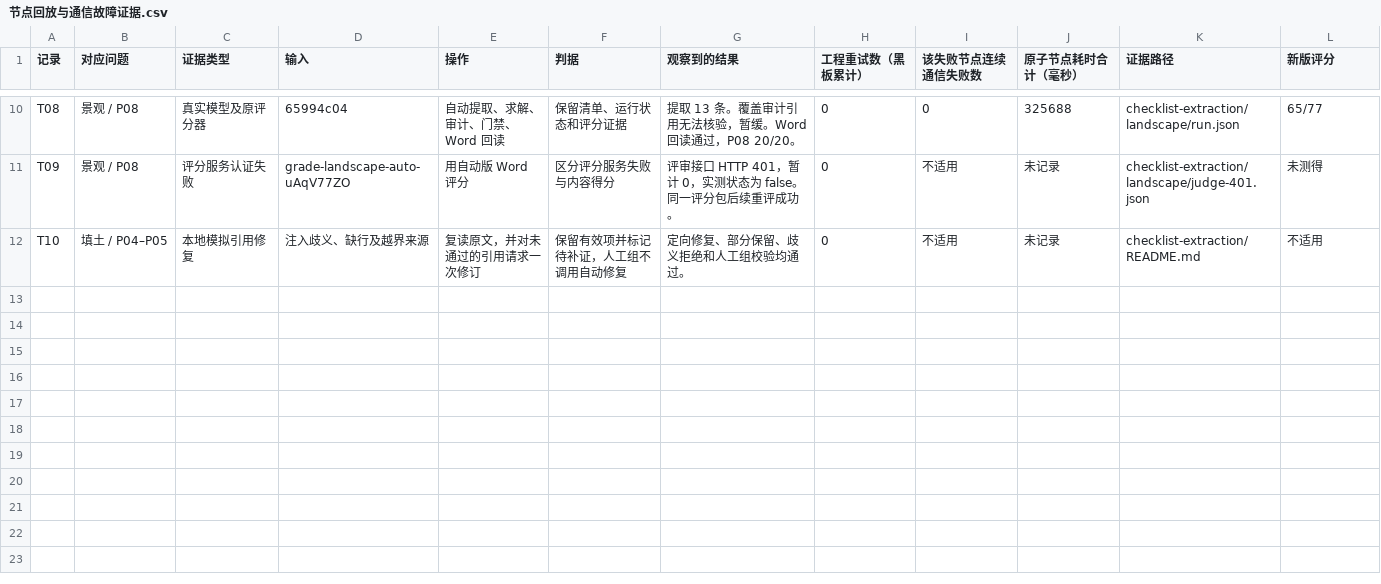
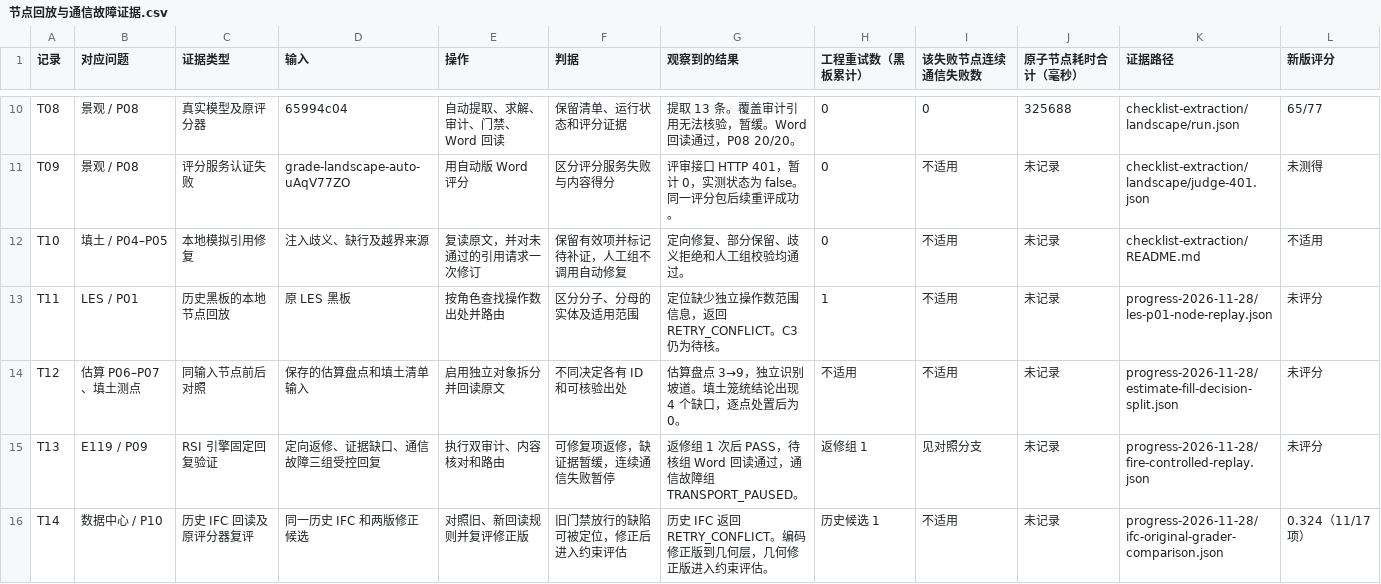
Before and after one commit to WsyZpc/ple-research, a CSV file: results/evidence/week02/节点回放与通信故障证据.csv, drawn as a sheet; only a part is shown, gaps mark what is left out; the diff names each change by its address in the sheet, - before the commit and + after, or states it on an @@ line.

```diff
--- a/results/evidence/week02/节点回放与通信故障证据.csv
+++ b/results/evidence/week02/节点回放与通信故障证据.csv
+row 13: T11 | LES / P01 | 历史黑板的本地节点回放 | 原 LES 黑板 | 按角色查找操作数出处并路由 | 区分分子、分母的实体及适用范围 | 定位缺少独立操作数范围信息，返回 RETRY_CONFLICT。C3 仍为待核。 | 1 | 不适用 | 未记录 | progress-2026-11-28/les-p01-node-replay.json | 未评分
+row 14: T12 | 估算 P06–P07、填土测点 | 同输入节点前后对照 | 保存的估算盘点和填土清单输入 | 启用独立对象拆分并回读原文 | 不同决定各有 ID 和可核验出处 | 估算盘点 3→9，独立识别坡道。填土笼统结论出现 4 个缺口，逐点处置后为 0。 | 不适用 | 不适用 | 未记录 | progress-2026-11-28/estimate-fill-decision-split.json | 未评分
+row 15: T13 | E119 / P09 | RSI 引擎固定回复验证 | 定向返修、证据缺口、通信故障三组受控回复 | 执行双审计、内容核对和路由 | 可修复项返修，缺证据暂缓，连续通信失败暂停 | 返修组 1 次后 PASS，待核组 Word 回读通过，通信故障组 TRANSPORT_PAUSED。 | 返修组 1 | 见对照分支 | 未记录 | progress-2026-11-28/fire-controlled-replay.json | 未评分
+row 16: T14 | 数据中心 / P10 | 历史 IFC 回读及原评分器复评 | 同一历史 IFC 和两版修正候选 | 对照旧、新回读规则并复评修正版 | 旧门禁放行的缺陷可被定位，修正后进入约束评估 | 历史 IFC 返回 RETRY_CONFLICT。编码修正版到几何层，几何修正版进入约束评估。 | 历史候选 1 | 不适用 | 未记录 | progress-2026-11-28/ifc-original-grader-comparison.json | 0.324（11/17 项）
```
Also changed, not shown: results/evidence/week02/周任务_10条修复对照.csv, results/evidence/week02/必查项提取实验记录.csv, 21 other files.
